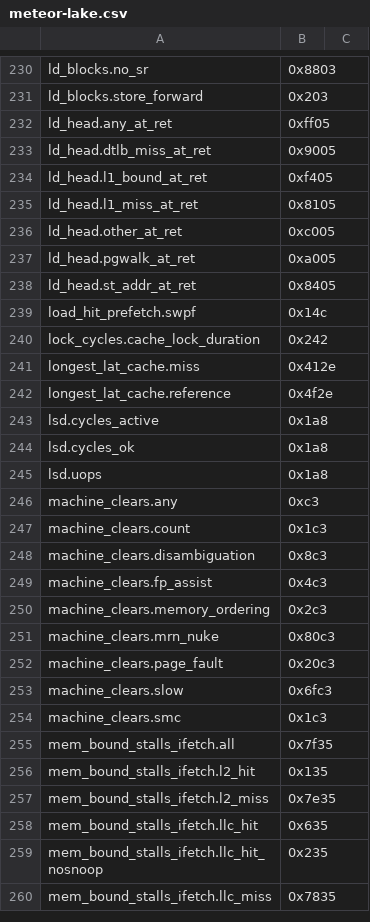
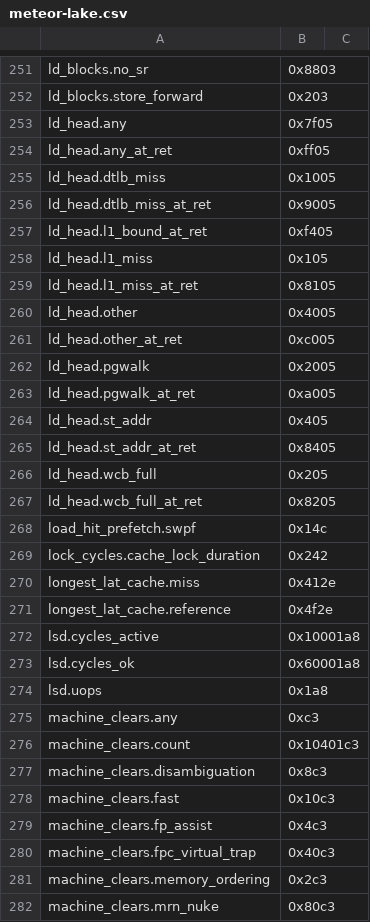
Before and after one commit to jmuehlig/perf-cpp, a CSV file: events/x86/intel/meteor-lake.csv, drawn as a sheet; only a part is shown, gaps mark what is left out; the shorter side is filled out with more unchanged rows; the diff covers the shown part only.

```diff
--- a/events/x86/intel/meteor-lake.csv
+++ b/events/x86/intel/meteor-lake.csv
@@ -231,9 +252,17 @@ ld_blocks.no_sr, 0x8803
 ld_blocks.store_forward, 0x203
+ld_head.any, 0x7f05
 ld_head.any_at_ret, 0xff05
+ld_head.dtlb_miss, 0x1005
 ld_head.dtlb_miss_at_ret, 0x9005
 ld_head.l1_bound_at_ret, 0xf405
+ld_head.l1_miss, 0x105
 ld_head.l1_miss_at_ret, 0x8105
+ld_head.other, 0x4005
 ld_head.other_at_ret, 0xc005
+ld_head.pgwalk, 0x2005
 ld_head.pgwalk_at_ret, 0xa005
+ld_head.st_addr, 0x405
 ld_head.st_addr_at_ret, 0x8405
+ld_head.wcb_full, 0x205
+ld_head.wcb_full_at_ret, 0x8205
 load_hit_prefetch.swpf, 0x14c
@@ -242,9 +271,11 @@ longest_lat_cache.miss, 0x412e
 longest_lat_cache.reference, 0x4f2e
-lsd.cycles_active, 0x1a8
-lsd.cycles_ok, 0x1a8
+lsd.cycles_active, 0x10001a8
+lsd.cycles_ok, 0x60001a8
 lsd.uops, 0x1a8
 machine_clears.any, 0xc3
-machine_clears.count, 0x1c3
+machine_clears.count, 0x10401c3
 machine_clears.disambiguation, 0x8c3
+machine_clears.fast, 0x10c3
 machine_clears.fp_assist, 0x4c3
+machine_clears.fpc_virtual_trap, 0x40c3
 machine_clears.memory_ordering, 0x2c3
```
Also changed, not shown: 34 added rows and 54 edited cells elsewhere in this file, events/x86/amd/zen-5.csv, events/x86/intel/alder-lake.csv, 40 other files.
